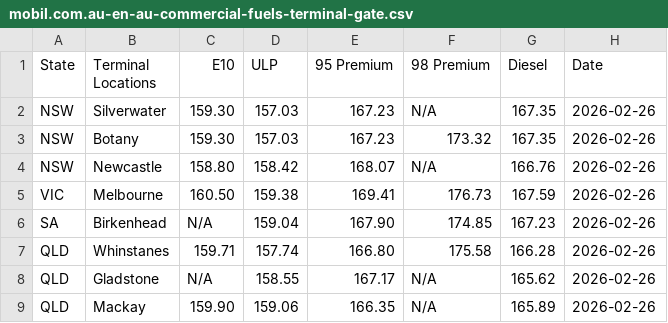
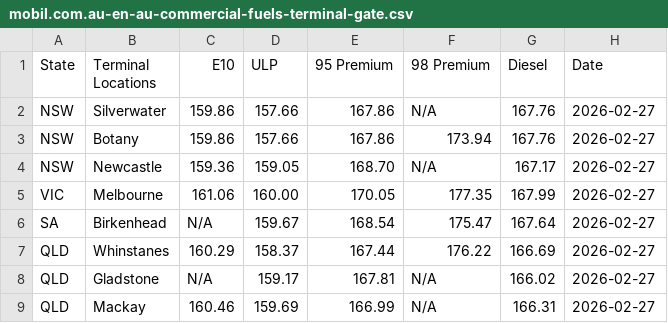
Before and after one commit to nwbort/tgp-mobil, a CSV file: mobil.com.au-en-au-commercial-fuels-terminal-gate.csv, drawn as a sheet; only a part is shown; the diff covers the shown part only.

```diff
--- a/mobil.com.au-en-au-commercial-fuels-terminal-gate.csv
+++ b/mobil.com.au-en-au-commercial-fuels-terminal-gate.csv
@@ -1,9 +1,9 @@
 State,Terminal Locations,E10,ULP,95 Premium,98 Premium,Diesel,Date
-NSW,Silverwater,159.30,157.03,167.23,N/A,167.35,2026-02-26
-NSW,Botany,159.30,157.03,167.23,173.32,167.35,2026-02-26
-NSW,Newcastle,158.80,158.42,168.07,N/A,166.76,2026-02-26
-VIC,Melbourne,160.50,159.38,169.41,176.73,167.59,2026-02-26
-SA,Birkenhead,N/A,159.04,167.90,174.85,167.23,2026-02-26
-QLD,Whinstanes,159.71,157.74,166.80,175.58,166.28,2026-02-26
-QLD,Gladstone,N/A,158.55,167.17,N/A,165.62,2026-02-26
-QLD,Mackay,159.90,159.06,166.35,N/A,165.89,2026-02-26
+NSW,Silverwater,159.86,157.66,167.86,N/A,167.76,2026-02-27
+NSW,Botany,159.86,157.66,167.86,173.94,167.76,2026-02-27
+NSW,Newcastle,159.36,159.05,168.70,N/A,167.17,2026-02-27
+VIC,Melbourne,161.06,160.00,170.05,177.35,167.99,2026-02-27
+SA,Birkenhead,N/A,159.67,168.54,175.47,167.64,2026-02-27
+QLD,Whinstanes,160.29,158.37,167.44,176.22,166.69,2026-02-27
+QLD,Gladstone,N/A,159.17,167.81,N/A,166.02,2026-02-27
+QLD,Mackay,160.46,159.69,166.99,N/A,166.31,2026-02-27
```
Also changed, not shown: 18 edited cells elsewhere in this file.
